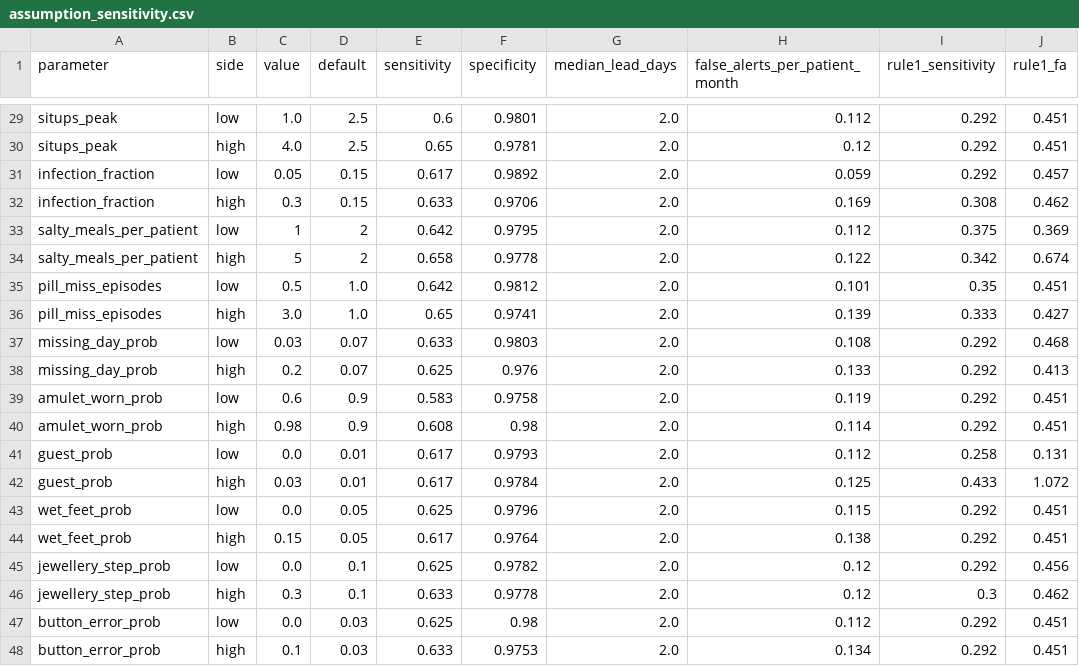
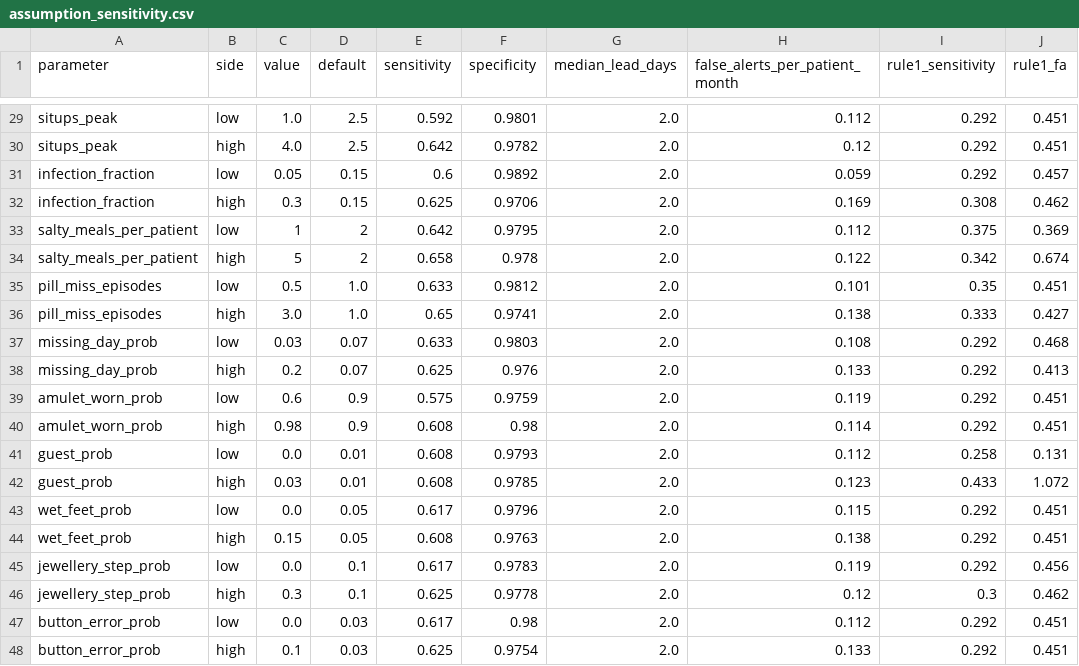
Before and after one commit to aadityaa0523/HridayMitra, a CSV file: reports/assumption_sensitivity.csv, drawn as a sheet; only a part is shown, gaps mark what is left out; the diff covers the shown part only; the diff names each change by its address in the sheet, - before the commit and + after, or states it on an @@ line.

```diff
--- a/reports/assumption_sensitivity.csv
+++ b/reports/assumption_sensitivity.csv
-E29 (sensitivity): 0.6
+E29 (sensitivity): 0.592
-E30 (sensitivity): 0.65
+E30 (sensitivity): 0.642
-F30 (specificity): 0.9781
+F30 (specificity): 0.9782
-E31 (sensitivity): 0.617
+E31 (sensitivity): 0.6
-E32 (sensitivity): 0.633
+E32 (sensitivity): 0.625
-F34 (specificity): 0.9778
+F34 (specificity): 0.978
-E35 (sensitivity): 0.642
+E35 (sensitivity): 0.633
-H36 (false_alerts_per_patient_month): 0.139
+H36 (false_alerts_per_patient_month): 0.138
-E39 (sensitivity): 0.583
+E39 (sensitivity): 0.575
-F39 (specificity): 0.9758
+F39 (specificity): 0.9759
-E41:E42 (sensitivity): 0.617
+E41:E42 (sensitivity): 0.608
-F42 (specificity): 0.9784
+F42 (specificity): 0.9785
-H42 (false_alerts_per_patient_month): 0.125
+H42 (false_alerts_per_patient_month): 0.123
-E43 (sensitivity): 0.625
+E43 (sensitivity): 0.617
-E44 (sensitivity): 0.617
+E44 (sensitivity): 0.608
-F44 (specificity): 0.9764
+F44 (specificity): 0.9763
-E45 (sensitivity): 0.625
+E45 (sensitivity): 0.617
-F45 (specificity): 0.9782
+F45 (specificity): 0.9783
-H45 (false_alerts_per_patient_month): 0.12
+H45 (false_alerts_per_patient_month): 0.119
-E46 (sensitivity): 0.633
+E46 (sensitivity): 0.625
-E47 (sensitivity): 0.625
+E47 (sensitivity): 0.617
-E48 (sensitivity): 0.633
+E48 (sensitivity): 0.625
-F48 (specificity): 0.9753
+F48 (specificity): 0.9754
-H48 (false_alerts_per_patient_month): 0.134
+H48 (false_alerts_per_patient_month): 0.133
```
Also changed, not shown: 19 edited cells elsewhere in this file, reports/careloop_results.csv, reports/cost_simulation.csv, 51 other files.
